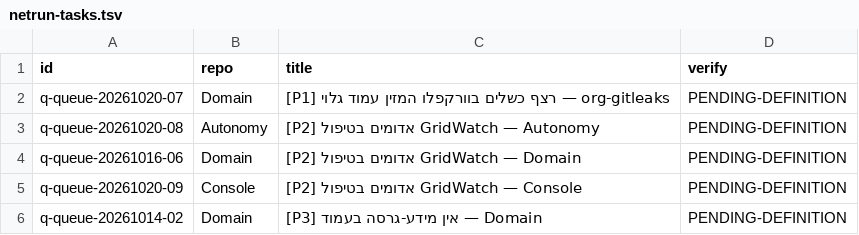
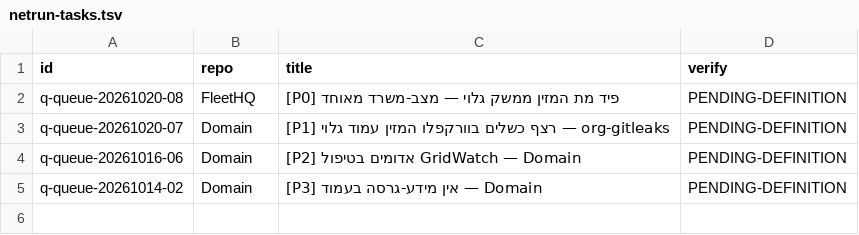
Before and after one commit to roshpinacare-sys/sovereign-runner-kit, a TSV file: state/netrun-tasks.tsv, drawn as a sheet; removed rows and columns are numbered as before the commit, all else as after; the diff names each change by its address in the sheet, - before the commit and + after, or states it on an @@ line.

Commit message:
netrun-loop: board refresh mapped=4 skipped=0 [skip ci]

```diff
--- a/state/netrun-tasks.tsv
+++ b/state/netrun-tasks.tsv
+row 2: q-queue-20261020-08 | FleetHQ | [P0] פיד מת המזין ממשק גלוי — מצב-משרד מאוחד | PENDING-DEFINITION
-row 3: q-queue-20261020-08 | Autonomy | [P2] אדומים בטיפול GridWatch — Autonomy | PENDING-DEFINITION
-row 5: q-queue-20261020-09 | Console | [P2] אדומים בטיפול GridWatch — Console | PENDING-DEFINITION
```
Also changed, not shown: 1 other file.
